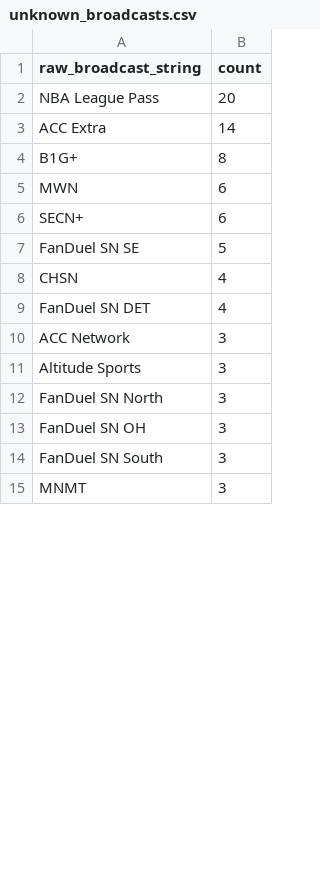
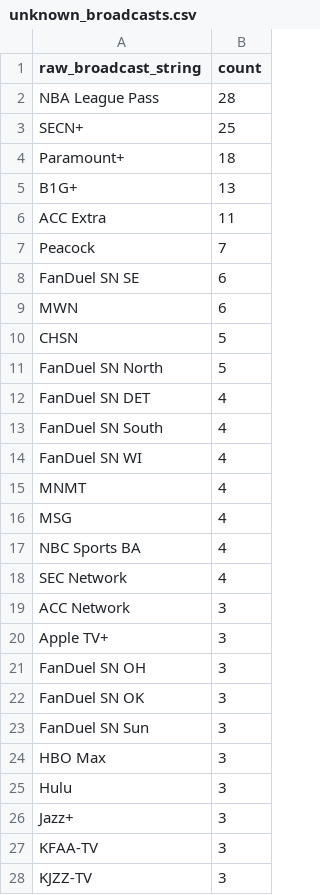
Before and after one commit to JSmith1826/sports_on_tv_single_page, a CSV file: output/unknown_broadcasts.csv, drawn as a sheet; only a part is shown; the diff covers the shown part only.

```diff
--- a/output/unknown_broadcasts.csv
+++ b/output/unknown_broadcasts.csv
@@ -1,15 +1,28 @@
 raw_broadcast_string,count
-NBA League Pass,20
-ACC Extra,14
-B1G+,8
+NBA League Pass,28
+SECN+,25
+Paramount+,18
+B1G+,13
+ACC Extra,11
+Peacock,7
+FanDuel SN SE,6
 MWN,6
-SECN+,6
-FanDuel SN SE,5
-CHSN,4
+CHSN,5
+FanDuel SN North,5
 FanDuel SN DET,4
+FanDuel SN South,4
+FanDuel SN WI,4
+MNMT,4
+MSG,4
+NBC Sports BA,4
+SEC Network,4
 ACC Network,3
-Altitude Sports,3
-FanDuel SN North,3
+Apple TV+,3
 FanDuel SN OH,3
-FanDuel SN South,3
-MNMT,3
+FanDuel SN OK,3
+FanDuel SN Sun,3
+HBO Max,3
+Hulu,3
+Jazz+,3
+KFAA-TV,3
+KJZZ-TV,3
```
Also changed, not shown: 9 added rows, 15 removed rows and 13 edited cells elsewhere in this file, output/events_flat_storypoint.csv, 11 other files.
